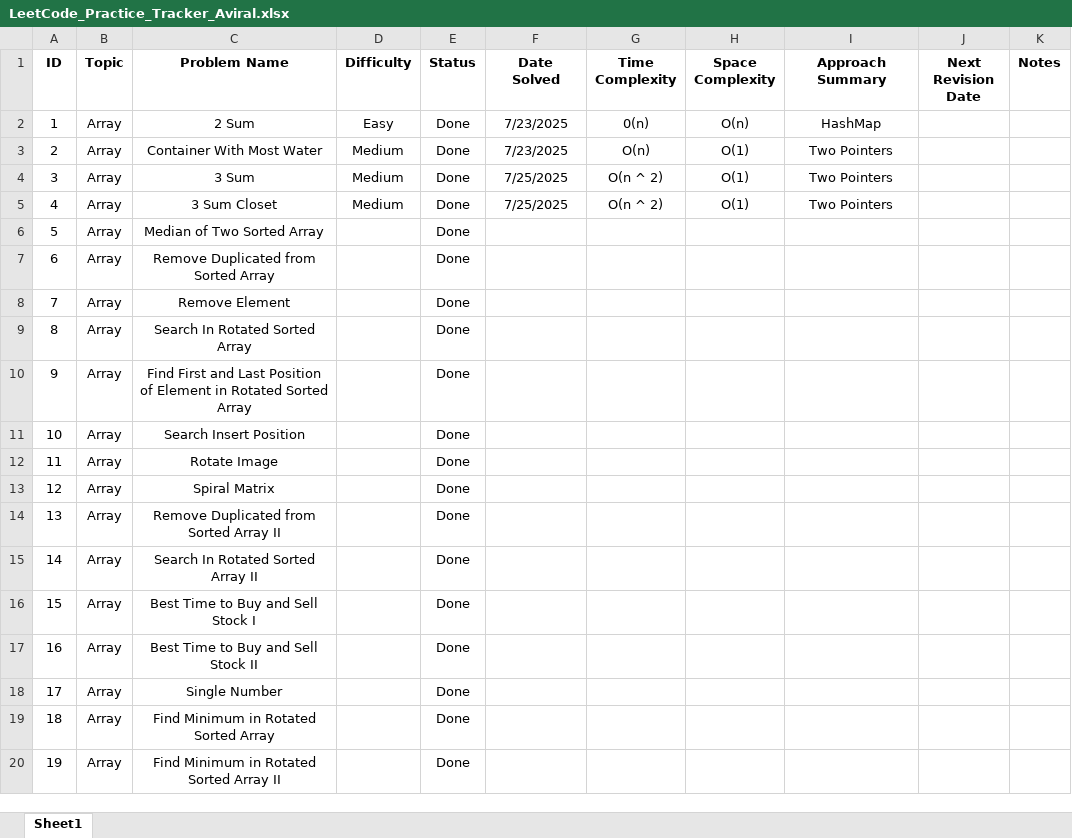
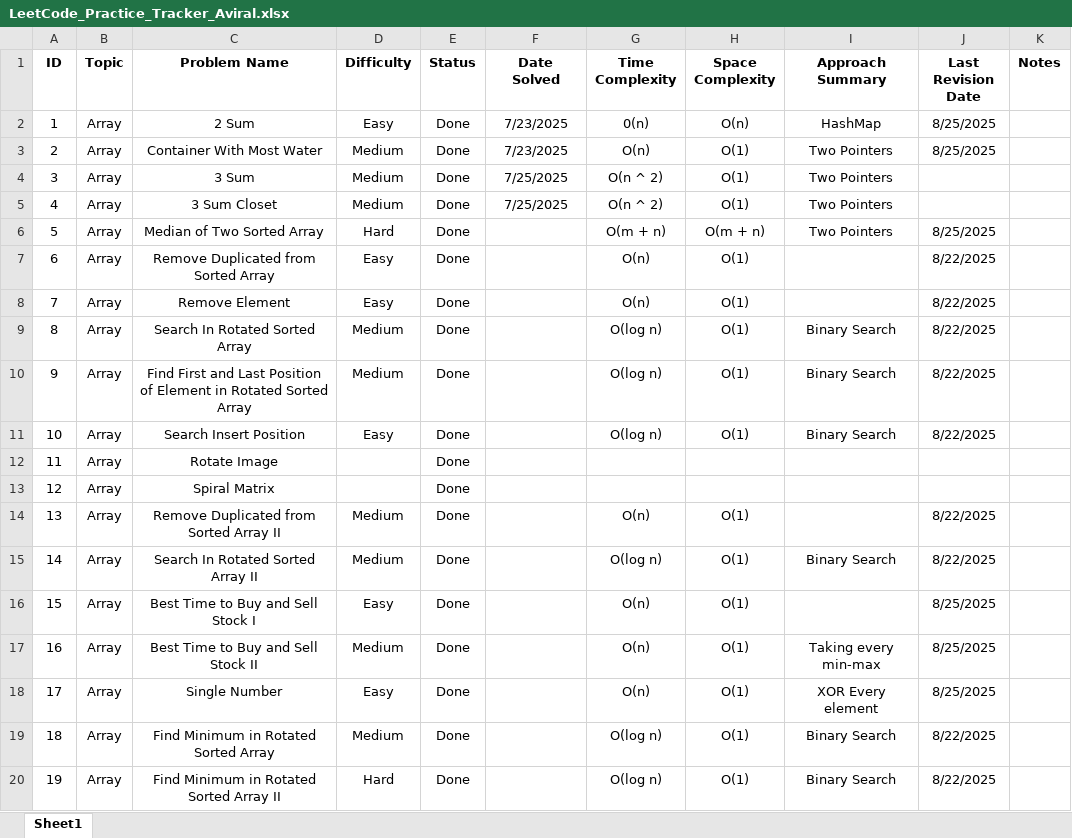
Before and after one commit to Aviral-Kaushik/Dsa-Interview-Prep, an Excel workbook: LeetCode_Practice_Tracker_Aviral.xlsx, sheet Sheet1, drawn as a sheet; only a part is shown; values as stored, in another font and other column widths than the file's, no borders; the diff covers the shown part only; the diff names each change by its address in the sheet, - before the commit and + after, or states it on an @@ line.

Commit message:
Completed Revision of all array questions.

```diff
--- a/LeetCode_Practice_Tracker_Aviral.xlsx (sheet Sheet1)
+++ b/LeetCode_Practice_Tracker_Aviral.xlsx (sheet Sheet1)
-J1: Next Revision Date
+J1: Last Revision Date
-J2:J3 (Last Revision Date): (empty)
+J2:J3 (Last Revision Date): 8/25/2025
-D6 (Difficulty): (empty)
+D6 (Difficulty): Hard
-G6 (Time Complexity): (empty)
+G6 (Time Complexity): O(m + n)
-H6 (Space Complexity): (empty)
+H6 (Space Complexity): O(m + n)
-I6 (Approach Summary): (empty)
+I6 (Approach Summary): Two Pointers
-J6 (Last Revision Date): (empty)
+J6 (Last Revision Date): 8/25/2025
-D7:D8 (Difficulty): (empty)
+D7:D8 (Difficulty): Easy
-G7:G8 (Time Complexity): (empty)
+G7:G8 (Time Complexity): O(n)
-H7:H11 (Space Complexity): (empty)
+H7:H11 (Space Complexity): O(1)
-J7:J11 (Last Revision Date): (empty)
+J7:J11 (Last Revision Date): 8/22/2025
-D9:D10 (Difficulty): (empty)
+D9:D10 (Difficulty): Medium
-G9:G11 (Time Complexity): (empty)
+G9:G11 (Time Complexity): O(log n)
-I9:I11 (Approach Summary): (empty)
+I9:I11 (Approach Summary): Binary Search
-D11 (Difficulty): (empty)
+D11 (Difficulty): Easy
-D14:D15 (Difficulty): (empty)
+D14:D15 (Difficulty): Medium
-G14 (Time Complexity): (empty)
+G14 (Time Complexity): O(n)
-H14:H20 (Space Complexity): (empty)
+H14:H20 (Space Complexity): O(1)
-J14:J15 (Last Revision Date): (empty)
+J14:J15 (Last Revision Date): 8/22/2025
-G15 (Time Complexity): (empty)
+G15 (Time Complexity): O(log n)
-I15 (Approach Summary): (empty)
+I15 (Approach Summary): Binary Search
-D16 (Difficulty): (empty)
+D16 (Difficulty): Easy
-G16:G18 (Time Complexity): (empty)
+G16:G18 (Time Complexity): O(n)
-J16:J18 (Last Revision Date): (empty)
+J16:J18 (Last Revision Date): 8/25/2025
-D17 (Difficulty): (empty)
+D17 (Difficulty): Medium
-I17 (Approach Summary): (empty)
+I17 (Approach Summary): Taking every min-max
-D18 (Difficulty): (empty)
+D18 (Difficulty): Easy
-I18 (Approach Summary): (empty)
+I18 (Approach Summary): XOR Every element
-D19 (Difficulty): (empty)
+D19 (Difficulty): Medium
-G19:G20 (Time Complexity): (empty)
+G19:G20 (Time Complexity): O(log n)
-I19:I20 (Approach Summary): (empty)
+I19:I20 (Approach Summary): Binary Search
-J19:J20 (Last Revision Date): (empty)
+J19:J20 (Last Revision Date): 8/22/2025
-D20 (Difficulty): (empty)
+D20 (Difficulty): Hard
```
Also changed, not shown: 93 edited cells elsewhere in this sheet.
